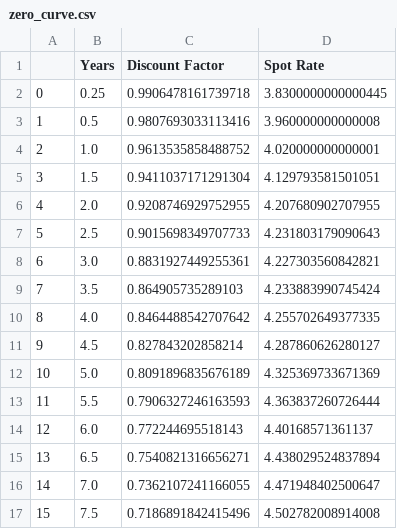
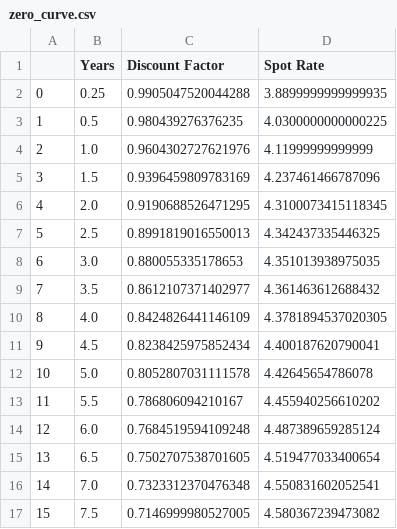
Before and after one commit to gy623/Interest-Rate-Curve-Bootstrapping-and-Stress-Testing, a CSV file: data/zero_curve.csv, drawn as a sheet; only a part is shown; the diff covers the shown part only.

Commit message:
Yield curve shock functions - to be edited

```diff
--- a/data/zero_curve.csv
+++ b/data/zero_curve.csv
@@ -1,17 +1,17 @@
 ,Years,Discount Factor,Spot Rate
-0,0.25,0.9906478161739718,3.8300000000000445
-1,0.5,0.9807693033113416,3.960000000000008
-2,1.0,0.9613535858488752,4.020000000000001
-3,1.5,0.9411037171291304,4.129793581501051
-4,2.0,0.9208746929752955,4.207680902707955
-5,2.5,0.9015698349707733,4.231803179090643
-6,3.0,0.8831927449255361,4.227303560842821
-7,3.5,0.864905735289103,4.233883990745424
-8,4.0,0.8464488542707642,4.255702649377335
-9,4.5,0.827843202858214,4.287860626280127
-10,5.0,0.8091896835676189,4.325369733671369
-11,5.5,0.7906327246163593,4.363837260726444
-12,6.0,0.772244695518143,4.40168571361137
-13,6.5,0.7540821316656271,4.438029524837894
-14,7.0,0.7362107241166055,4.471948402500647
-15,7.5,0.7186891842415496,4.502782008914008
+0,0.25,0.9905047520044288,3.8899999999999935
+1,0.5,0.980439276376235,4.0300000000000225
+2,1.0,0.9604302727621976,4.11999999999999
+3,1.5,0.9396459809783169,4.237461466787096
+4,2.0,0.9190688526471295,4.3100073415118345
+5,2.5,0.8991819016550013,4.342437335446325
+6,3.0,0.880055335178653,4.351013938975035
+7,3.5,0.8612107371402977,4.361463612688432
+8,4.0,0.8424826441146109,4.3781894537020305
+9,4.5,0.8238425975852434,4.400187620790041
+10,5.0,0.8052807031111578,4.42645654786078
+11,5.5,0.786806094210167,4.455940256610202
+12,6.0,0.7684519594109248,4.487389659285124
+13,6.5,0.7502707538701605,4.519477033400654
+14,7.0,0.7323312370476348,4.550831602052541
+15,7.5,0.7146999980527005,4.580367239473082
```
Also changed, not shown: 90 edited cells elsewhere in this file, data/clean_treasury_curve.csv, data/continuous_zero_curve.csv, 7 other files.
